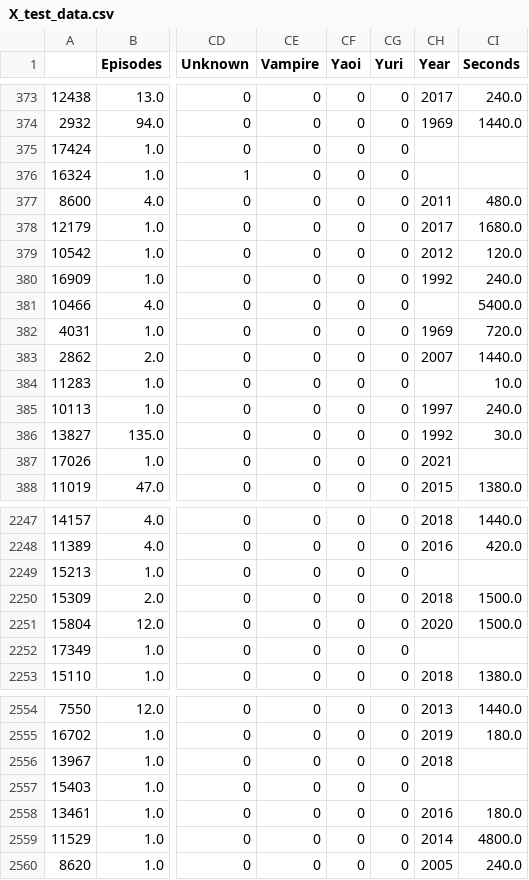
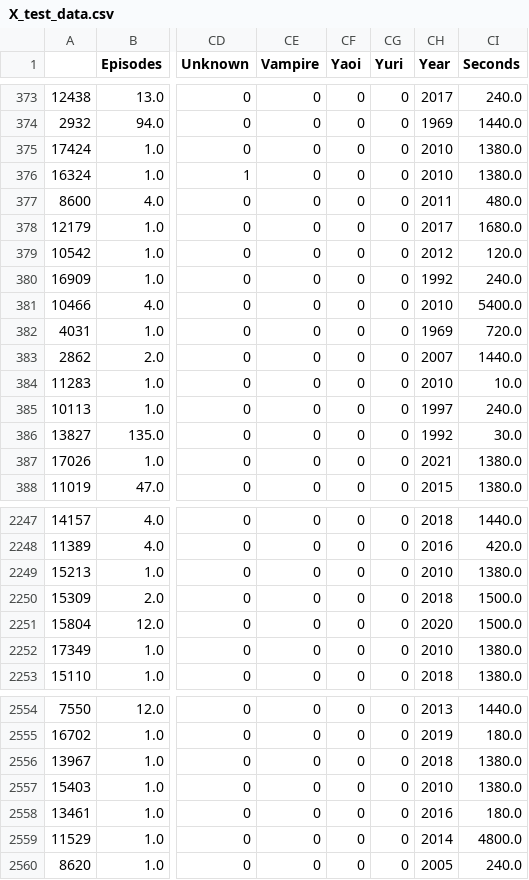
Before and after one commit to RyanErm/ML4021_FinalProject, a CSV file: data/X_test_data.csv, drawn as a sheet; only a part is shown, gaps mark what is left out; the diff covers the shown part only; the diff names each change by its address in the sheet, - before the commit and + after, or states it on an @@ line.

```diff
--- a/data/X_test_data.csv
+++ b/data/X_test_data.csv
-CH375:CH376 (Year): (empty)
+CH375:CH376 (Year): 2010
-CI375:CI376 (Seconds): (empty)
+CI375:CI376 (Seconds): 1380.0
-CH381 (Year): (empty)
+CH381 (Year): 2010
-CH384 (Year): (empty)
+CH384 (Year): 2010
-CI387 (Seconds): (empty)
+CI387 (Seconds): 1380.0
-CH2249 (Year): (empty)
+CH2249 (Year): 2010
-CI2249 (Seconds): (empty)
+CI2249 (Seconds): 1380.0
-CH2252 (Year): (empty)
+CH2252 (Year): 2010
-CI2252 (Seconds): (empty)
+CI2252 (Seconds): 1380.0
-CI2556:CI2557 (Seconds): (empty)
+CI2556:CI2557 (Seconds): 1380.0
-CH2557 (Year): (empty)
+CH2557 (Year): 2010
```
Also changed, not shown: 148 edited cells elsewhere in this file, 3 other files.
